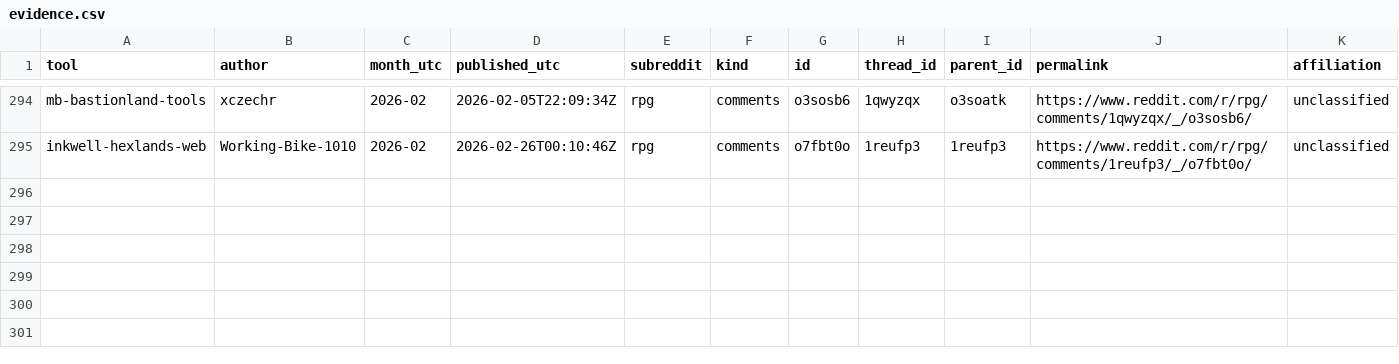
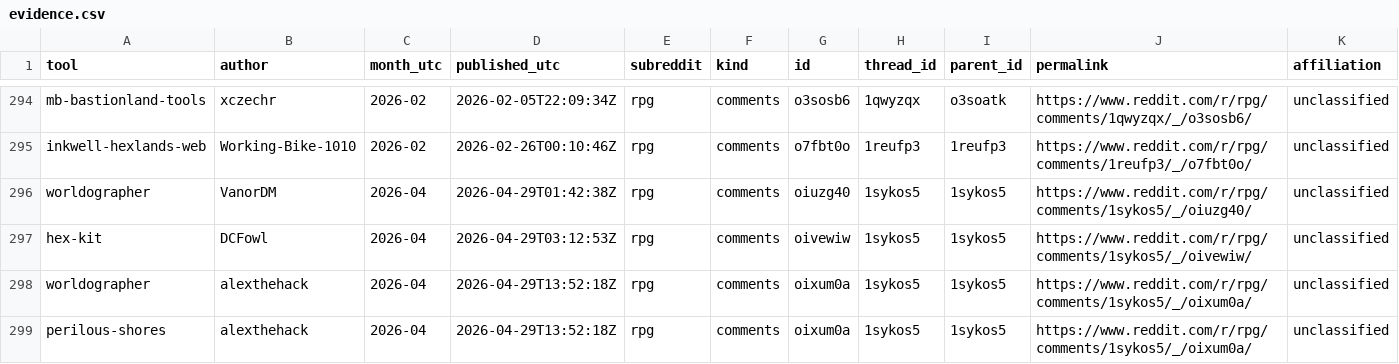
Before and after one commit to YuriyEmelyanov/Hexcrawl, a CSV file: agent-work/research/reddit-map-tools/hex-only/evidence.csv, drawn as a sheet; only a part is shown, gaps mark what is left out; rows hold the shown columns only; the diff names each change by its address in the sheet, - before the commit and + after, or states it on an @@ line.

```diff
--- a/agent-work/research/reddit-map-tools/hex-only/evidence.csv
+++ b/agent-work/research/reddit-map-tools/hex-only/evidence.csv
+row 296: worldographer | VanorDM | 2026-04 | 2026-04-29T01:42:38Z | rpg | comments | oiuzg40 | 1sykos5 | 1sykos5 | https://www.reddit.com/r/rpg/comments/1sykos5/_/oiuzg40/ | unclassified
+row 297: hex-kit | DCFowl | 2026-04 | 2026-04-29T03:12:53Z | rpg | comments | oivewiw | 1sykos5 | 1sykos5 | https://www.reddit.com/r/rpg/comments/1sykos5/_/oivewiw/ | unclassified
+row 298: worldographer | alexthehack | 2026-04 | 2026-04-29T13:52:18Z | rpg | comments | oixum0a | 1sykos5 | 1sykos5 | https://www.reddit.com/r/rpg/comments/1sykos5/_/oixum0a/ | unclassified
+row 299: perilous-shores | alexthehack | 2026-04 | 2026-04-29T13:52:18Z | rpg | comments | oixum0a | 1sykos5 | 1sykos5 | https://www.reddit.com/r/rpg/comments/1sykos5/_/oixum0a/ | unclassified
```
Also changed, not shown: agent-work/research/reddit-map-tools/evidence.csv, agent-work/research/reddit-map-tools/hex-only/context-review.csv, 18 other files.
